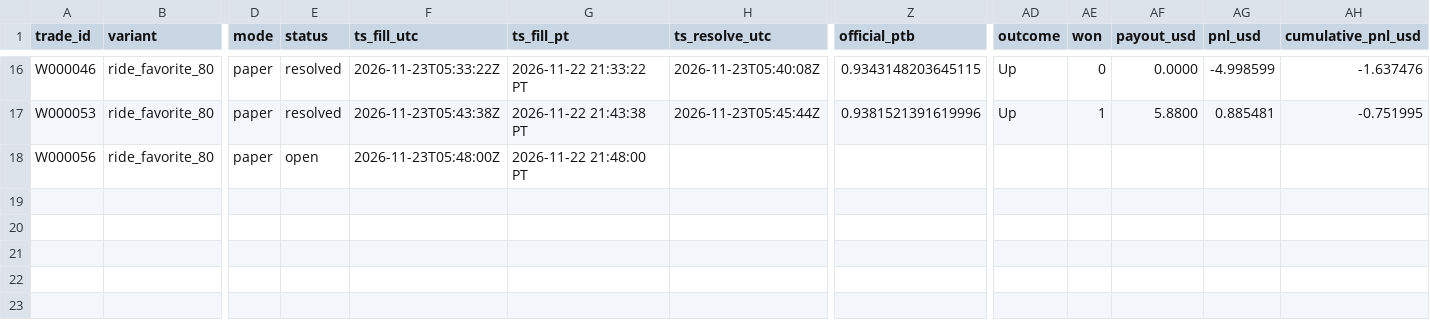
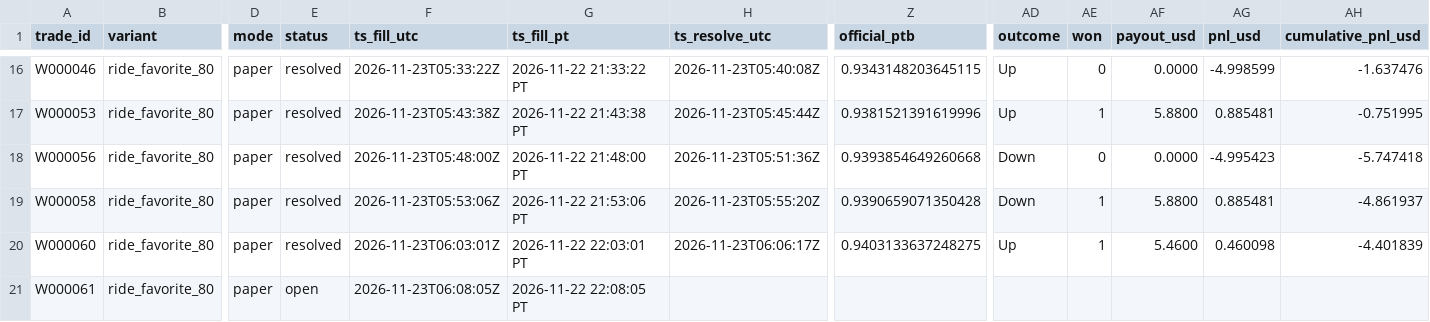
Before and after one commit to michaeldeuchar-dotcom/xrp-paper-bot, a CSV file: data/week2/trades_ride_favorite_80.csv, drawn as a sheet; only a part is shown, gaps mark what is left out; rows hold the shown columns only; the diff names each change by its address in the sheet, - before the commit and + after, or states it on an @@ line.

```diff
--- a/data/week2/trades_ride_favorite_80.csv
+++ b/data/week2/trades_ride_favorite_80.csv
-E18 (status): open
+E18 (status): resolved
-H18 (ts_resolve_utc): (empty)
+H18 (ts_resolve_utc): 2026-11-23T05:51:36Z
-Z18 (official_ptb): (empty)
+Z18 (official_ptb): 0.9393854649260668
-AD18 (outcome): (empty)
+AD18 (outcome): Down
-AE18 (won): (empty)
+AE18 (won): 0
-AF18 (payout_usd): (empty)
+AF18 (payout_usd): 0.0000
-AG18 (pnl_usd): (empty)
+AG18 (pnl_usd): -4.995423
-AH18 (cumulative_pnl_usd): (empty)
+AH18 (cumulative_pnl_usd): -5.747418
+row 19: W000058 | ride_favorite_80 | paper | resolved | 2026-11-23T05:53:06Z | 2026-11-22 21:53:06 PT | 2026-11-23T05:55:20Z | 0.9390659071350428 | Down | 1 | 5.8800 | 0.885481 | -4.861937
+row 20: W000060 | ride_favorite_80 | paper | resolved | 2026-11-23T06:03:01Z | 2026-11-22 22:03:01 PT | 2026-11-23T06:06:17Z | 0.9403133637248275 | Up | 1 | 5.4600 | 0.460098 | -4.401839
+row 21: W000061 | ride_favorite_80 | paper | open | 2026-11-23T06:08:05Z | 2026-11-22 22:08:05 PT
```
Also changed, not shown: data/week2/decisions_tail.csv, data/week2/trades_control.csv, 5 other files.
